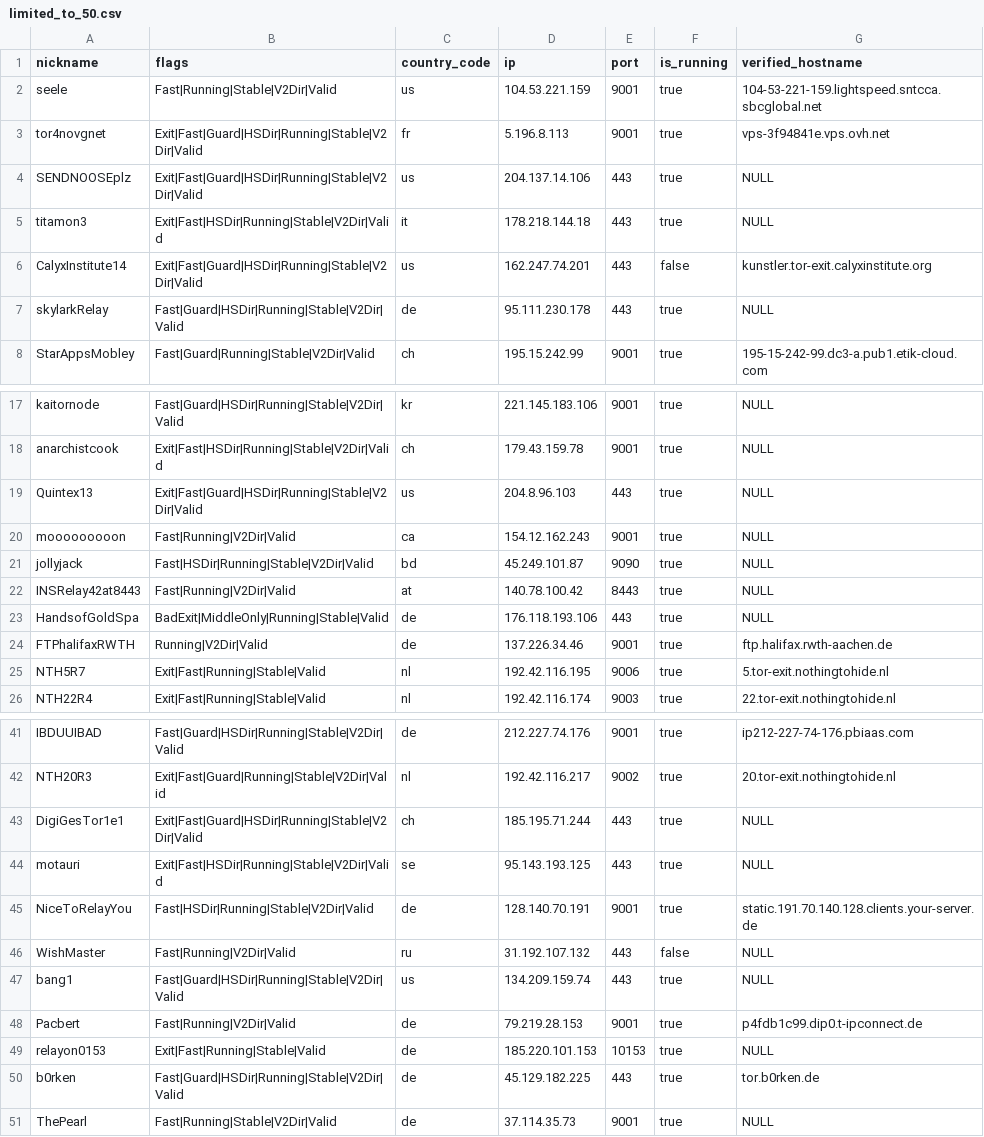
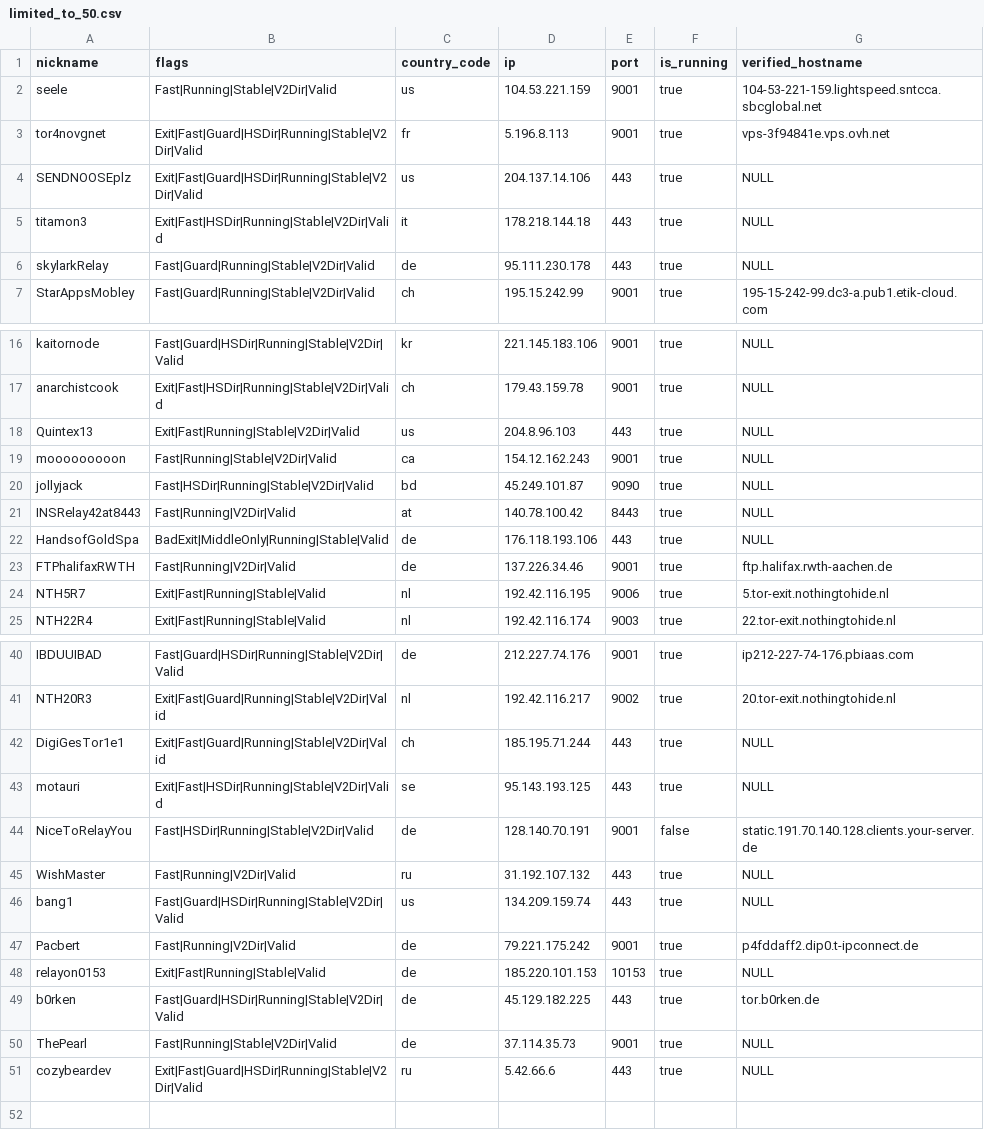
Before and after one commit to t-pol/123-test-abort, a CSV file: limited_to_50.csv, drawn as a sheet; only a part is shown, gaps mark what is left out; the diff covers the shown part only.

```diff
--- a/limited_to_50.csv
+++ b/limited_to_50.csv
@@ -5,4 +5,3 @@
 "titamon3","Exit|Fast|HSDir|Running|Stable|V2Dir|Valid","it","178.218.144.18","443",true,"NULL"
-"CalyxInstitute14","Exit|Fast|Guard|HSDir|Running|Stable|V2Dir|Valid","us","162.247.74.201","443",false,"kunstler.tor-exit.calyxinstitute.org"
-"skylarkRelay","Fast|Guard|HSDir|Running|Stable|V2Dir|Valid","de","95.111.230.178","443",true,"NULL"
+"skylarkRelay","Fast|Guard|Running|Stable|V2Dir|Valid","de","95.111.230.178","443",true,"NULL"
 "StarAppsMobley","Fast|Guard|Running|Stable|V2Dir|Valid","ch","195.15.242.99","9001",true,"195-15-242-99.dc3-a.pub1.etik-cloud.com"
@@ -18,4 +17,4 @@
 "anarchistcook","Exit|Fast|HSDir|Running|Stable|V2Dir|Valid","ch","179.43.159.78","9001",true,"NULL"
-"Quintex13","Exit|Fast|Guard|HSDir|Running|Stable|V2Dir|Valid","us","204.8.96.103","443",true,"NULL"
-"mooooooooon","Fast|Running|V2Dir|Valid","ca","154.12.162.243","9001",true,"NULL"
+"Quintex13","Exit|Fast|Running|Stable|V2Dir|Valid","us","204.8.96.103","443",true,"NULL"
+"mooooooooon","Fast|Running|Stable|V2Dir|Valid","ca","154.12.162.243","9001",true,"NULL"
 "jollyjack","Fast|HSDir|Running|Stable|V2Dir|Valid","bd","45.249.101.87","9090",true,"NULL"
@@ -23,3 +22,3 @@
 "HandsofGoldSpa","BadExit|MiddleOnly|Running|Stable|Valid","de","176.118.193.106","443",true,"NULL"
-"FTPhalifaxRWTH","Running|V2Dir|Valid","de","137.226.34.46","9001",true,"ftp.halifax.rwth-aachen.de"
+"FTPhalifaxRWTH","Fast|Running|V2Dir|Valid","de","137.226.34.46","9001",true,"ftp.halifax.rwth-aachen.de"
 "NTH5R7","Exit|Fast|Running|Stable|Valid","nl","192.42.116.195","9006",true,"5.tor-exit.nothingtohide.nl"
@@ -42,8 +41,8 @@
 "NTH20R3","Exit|Fast|Guard|Running|Stable|V2Dir|Valid","nl","192.42.116.217","9002",true,"20.tor-exit.nothingtohide.nl"
-"DigiGesTor1e1","Exit|Fast|Guard|HSDir|Running|Stable|V2Dir|Valid","ch","185.195.71.244","443",true,"NULL"
+"DigiGesTor1e1","Exit|Fast|Guard|Running|Stable|V2Dir|Valid","ch","185.195.71.244","443",true,"NULL"
 "motauri","Exit|Fast|HSDir|Running|Stable|V2Dir|Valid","se","95.143.193.125","443",true,"NULL"
-"NiceToRelayYou","Fast|HSDir|Running|Stable|V2Dir|Valid","de","128.140.70.191","9001",true,"static.191.70.140.128.clients.your-server.de"
-"WishMaster","Fast|Running|V2Dir|Valid","ru","31.192.107.132","443",false,"NULL"
+"NiceToRelayYou","Fast|HSDir|Running|Stable|V2Dir|Valid","de","128.140.70.191","9001",false,"static.191.70.140.128.clients.your-server.de"
+"WishMaster","Fast|Running|V2Dir|Valid","ru","31.192.107.132","443",true,"NULL"
 "bang1","Fast|Guard|HSDir|Running|Stable|V2Dir|Valid","us","134.209.159.74","443",true,"NULL"
-"Pacbert","Fast|Running|V2Dir|Valid","de","79.219.28.153","9001",true,"p4fdb1c99.dip0.t-ipconnect.de"
+"Pacbert","Fast|Running|V2Dir|Valid","de","79.221.175.242","9001",true,"p4fddaff2.dip0.t-ipconnect.de"
 "relayon0153","Exit|Fast|Running|Stable|Valid","de","185.220.101.153","10153",true,"NULL"
@@ -51 +50,2 @@
 "ThePearl","Fast|Running|Stable|V2Dir|Valid","de","37.114.35.73","9001",true,"NULL"
+"cozybeardev","Exit|Fast|Guard|HSDir|Running|Stable|V2Dir|Valid","ru","5.42.66.6","443",true,"NULL"
```
Also changed, not shown: 1 edited cell elsewhere in this file, tor_feed.csv, 1 other file.
